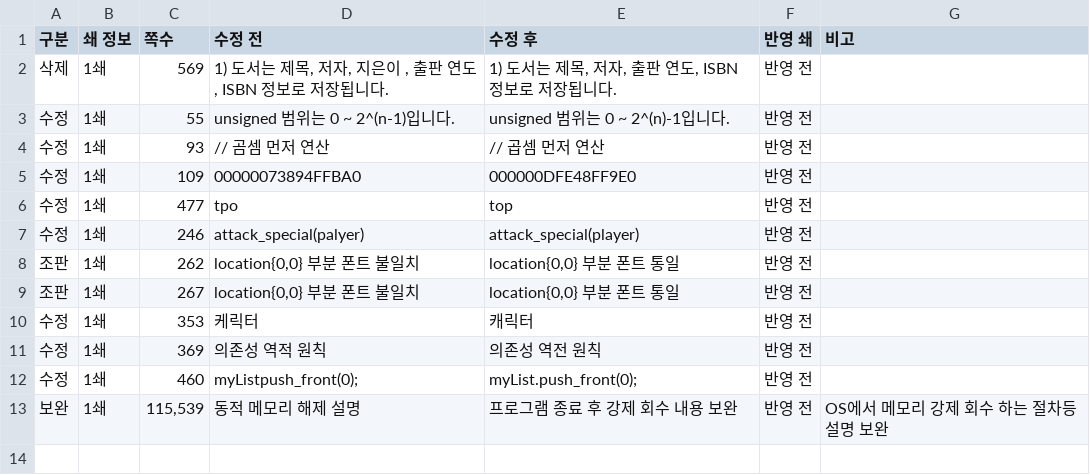
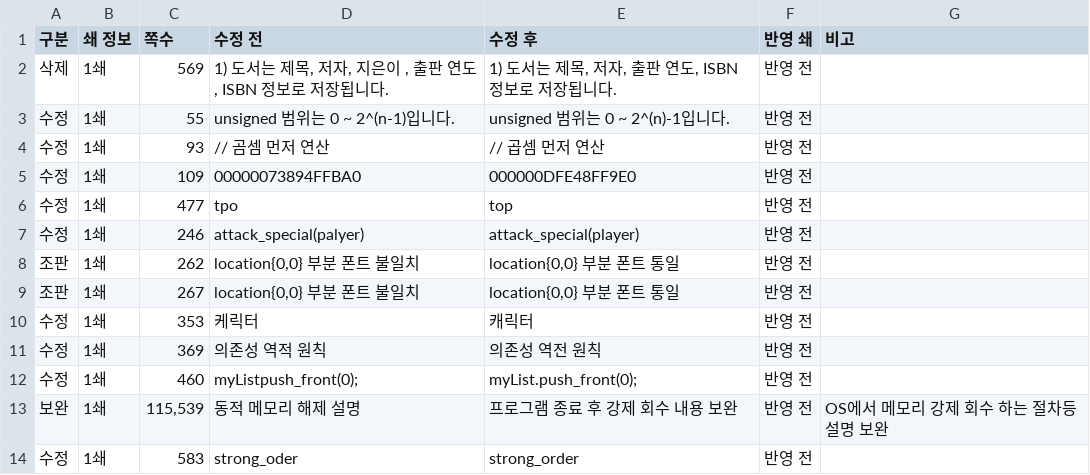
Before and after one commit to mystous/DoItCPP, a CSV file: erratum/erratum.csv, drawn as a sheet.

Commit message:
Update erratum.csv

```diff
--- a/erratum/erratum.csv
+++ b/erratum/erratum.csv
@@ -13 +13,2 @@
 보완,1쇄,"115,539",동적 메모리 해제 설명,프로그램 종료 후 강제 회수 내용 보완,반영 전,OS에서 메모리 강제 회수 하는 절차등 설명 보완
+수정,1쇄,583,strong_oder,strong_order,반영 전,
```
